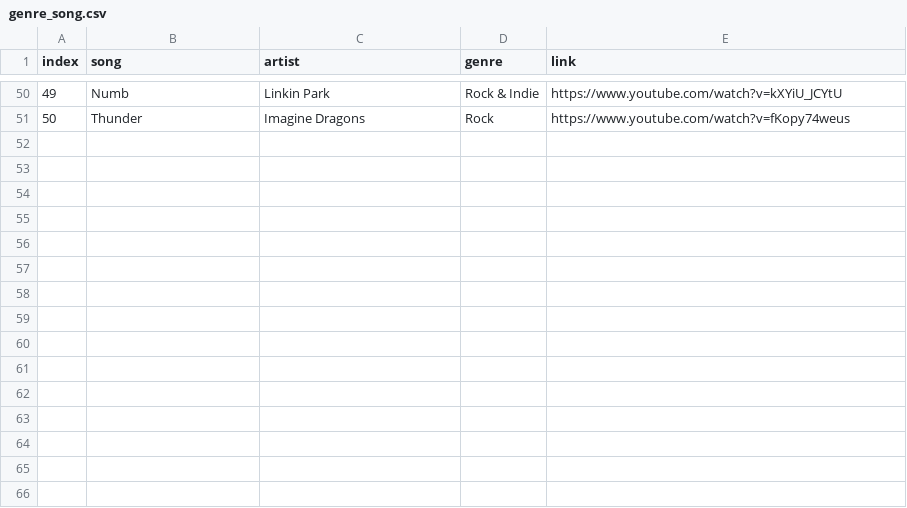
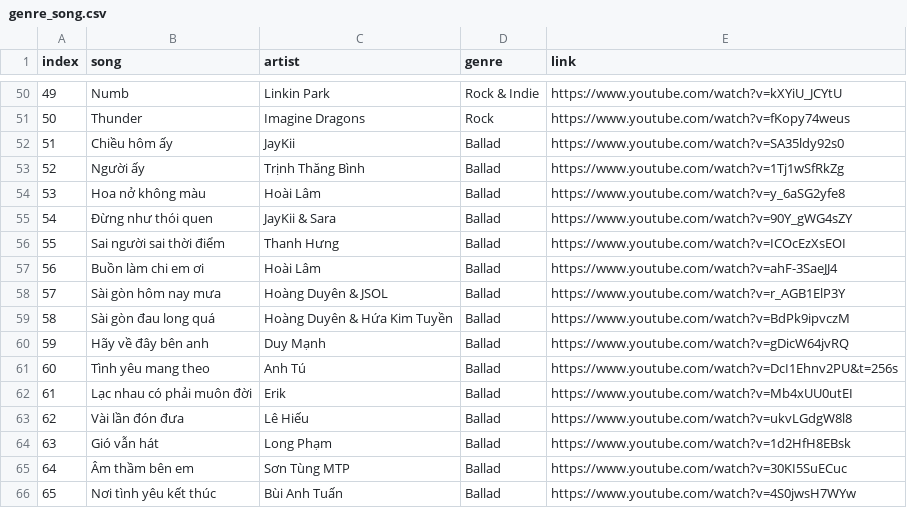
Before and after one commit to khanh-moriaty/CS221.L21.KHTN, a CSV file: dataset/genre_song.csv, drawn as a sheet; only a part is shown, gaps mark what is left out.

Commit message:
Update genre_song.csv

```diff
--- a/dataset/genre_song.csv
+++ b/dataset/genre_song.csv
@@ -51 +51,16 @@ index,song,artist,genre,link
 50,Thunder,Imagine Dragons,Rock,https://www.youtube.com/watch?v=fKopy74weus
+51,Chiều hôm ấy,JayKii,Ballad,https://www.youtube.com/watch?v=SA35ldy92s0
+52,Người ấy,Trịnh Thăng Bình,Ballad,https://www.youtube.com/watch?v=1Tj1wSfRkZg
+53,Hoa nở không màu,Hoài Lâm,Ballad,https://www.youtube.com/watch?v=y_6aSG2yfe8
+54,Đừng như thói quen,JayKii & Sara,Ballad,https://www.youtube.com/watch?v=90Y_gWG4sZY
+55,Sai người sai thời điểm,Thanh Hưng,Ballad,https://www.youtube.com/watch?v=ICOcEzXsEOI
+56,Buồn làm chi em ơi,Hoài Lâm,Ballad,https://www.youtube.com/watch?v=ahF-3SaeJJ4
+57,Sài gòn hôm nay mưa,Hoàng Duyên & JSOL,Ballad,https://www.youtube.com/watch?v=r_AGB1ElP3Y
+58,Sài gòn đau long quá,Hoàng Duyên & Hứa Kim Tuyền,Ballad,https://www.youtube.com/watch?v=BdPk9ipvczM
+59,Hãy về đây bên anh,Duy Mạnh,Ballad,https://www.youtube.com/watch?v=gDicW64jvRQ
+60,Tình yêu mang theo,Anh Tú,Ballad,https://www.youtube.com/watch?v=DcI1Ehnv2PU&t=256s
+61,Lạc nhau có phải muôn đời,Erik,Ballad,https://www.youtube.com/watch?v=Mb4xUU0utEI
+62,Vài lần đón đưa,Lê Hiếu,Ballad,https://www.youtube.com/watch?v=ukvLGdgW8l8
+63,Gió vẫn hát,Long Phạm,Ballad,https://www.youtube.com/watch?v=1d2HfH8EBsk
+64,Âm thầm bên em,Sơn Tùng MTP,Ballad,https://www.youtube.com/watch?v=30KI5SuECuc
+65,Nơi tình yêu kết thúc,Bùi Anh Tuấn,Ballad,https://www.youtube.com/watch?v=4S0jwsH7WYw
```
